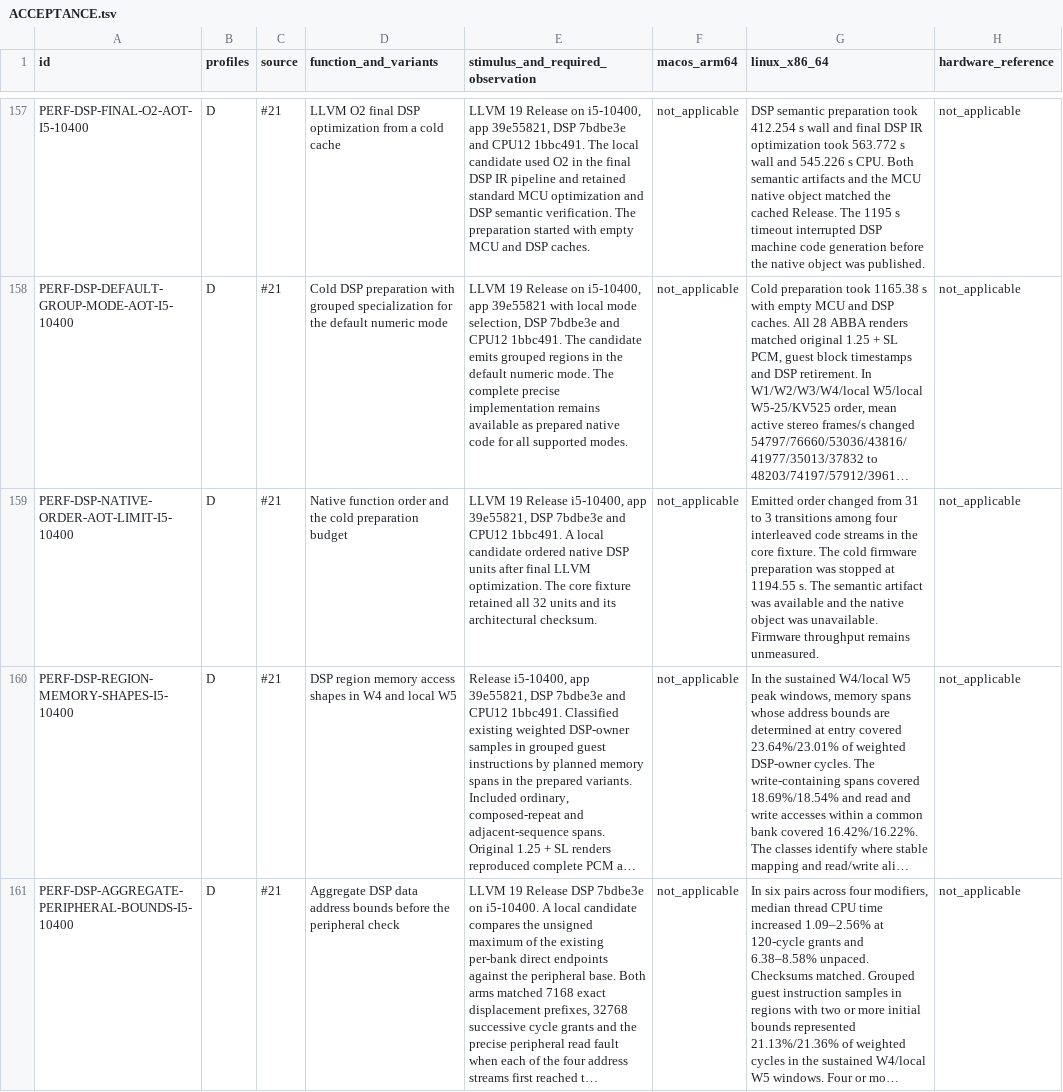
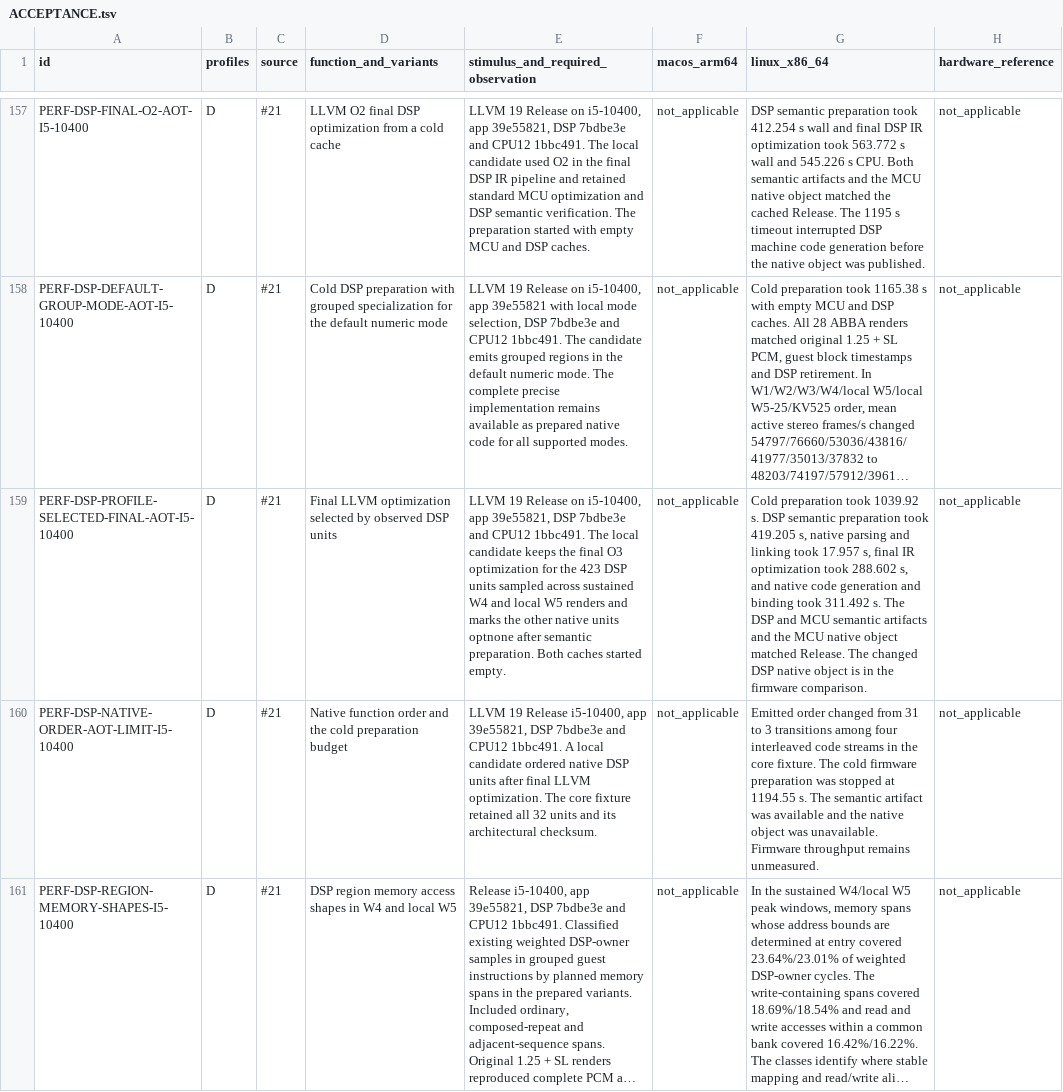
Before and after one commit to Weichwolf/blofeld-emu, a TSV file: ACCEPTANCE.tsv, drawn as a sheet; only a part is shown, gaps mark what is left out; the shorter side is filled out with more unchanged rows; long unchanged cells end in …; the diff names each change by its address in the sheet, - before the commit and + after, or states it on an @@ line.

Commit message:
Record profile-selected cold DSP AOT

```diff
--- a/ACCEPTANCE.tsv
+++ b/ACCEPTANCE.tsv
+row 159: PERF-DSP-PROFILE-SELECTED-FINAL-AOT-I5-10400 | D | #21 | Final LLVM optimization selected by observed DSP units | LLVM 19 Release on i5-10400, app 39e55821, DSP 7bdbe3e and CPU12 1bbc491. The local candidate keeps the final O3 optimization for the 423 DSP units sampled across sustained W4 and local W5 renders and marks the other native units optnone after semantic preparation. Both caches started empty. | not_applicable | Cold preparation took 1039.92 s. DSP semantic preparation took 419.205 s, native parsing and linking took 17.957 s, final IR optimization took 288.602 s, and native code generation and binding took 311.492 s. The DSP and MCU semantic artifacts and the MCU native object matched Release. The changed DSP native object is in the firmware comparison. | not_applicable
```
